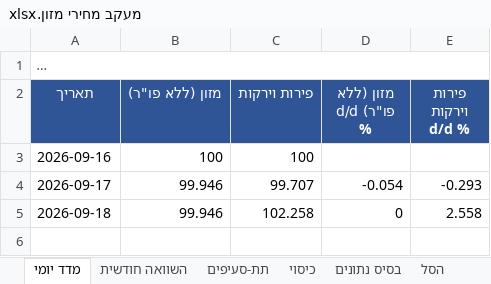
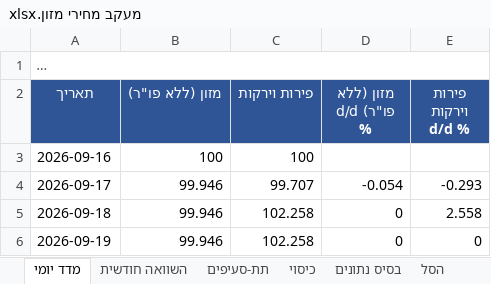
Before and after one commit to gbo1381/food-price-tracker, an Excel workbook: data/workbook/מעקב מחירי מזון.xlsx, sheet מדד יומי, drawn as a sheet; long unchanged cells end in …; values as stored, in another font and other column widths than the file's, no borders; the diff names each change by its address in the sheet, - before the commit and + after, or states it on an @@ line.

```diff
--- a/data/workbook/מעקב מחירי מזון.xlsx (sheet מדד יומי)
+++ b/data/workbook/מעקב מחירי מזון.xlsx (sheet מדד יומי)
+row 6: 2026-09-19 | 99.946 | 102.258 | 0 | 0
```
Also changed, not shown: sheet בסיס נתונים, sheet תת-סעיפים, 9 other files.
